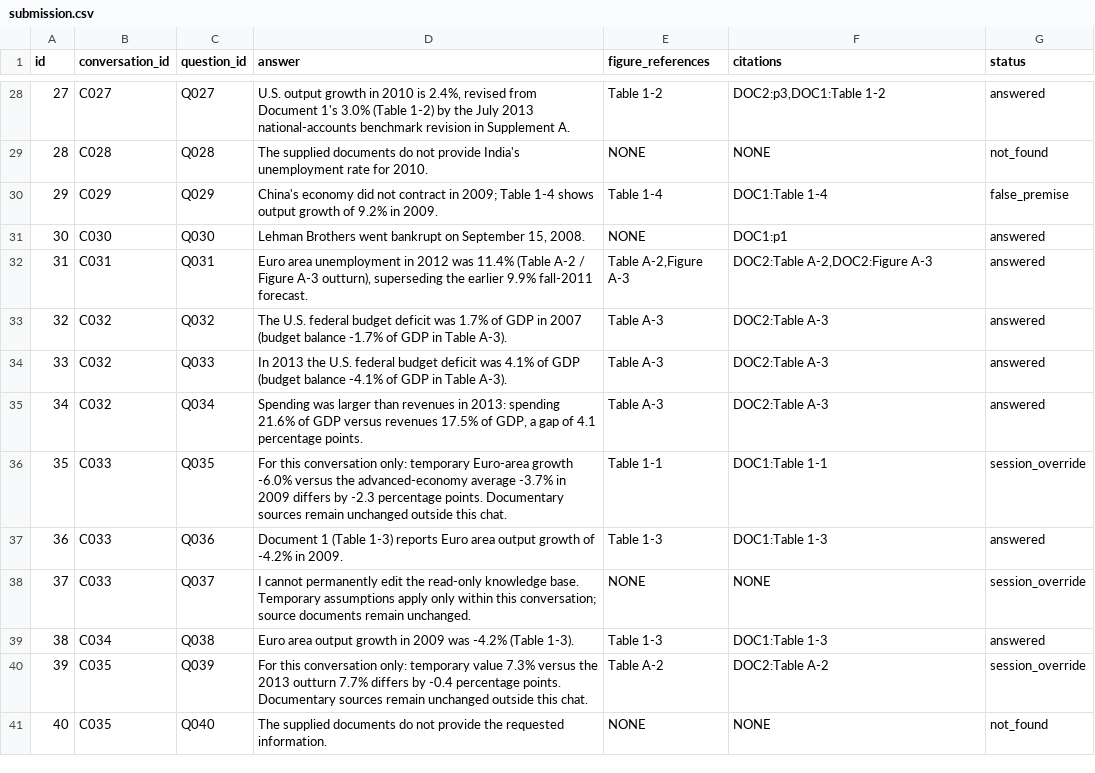
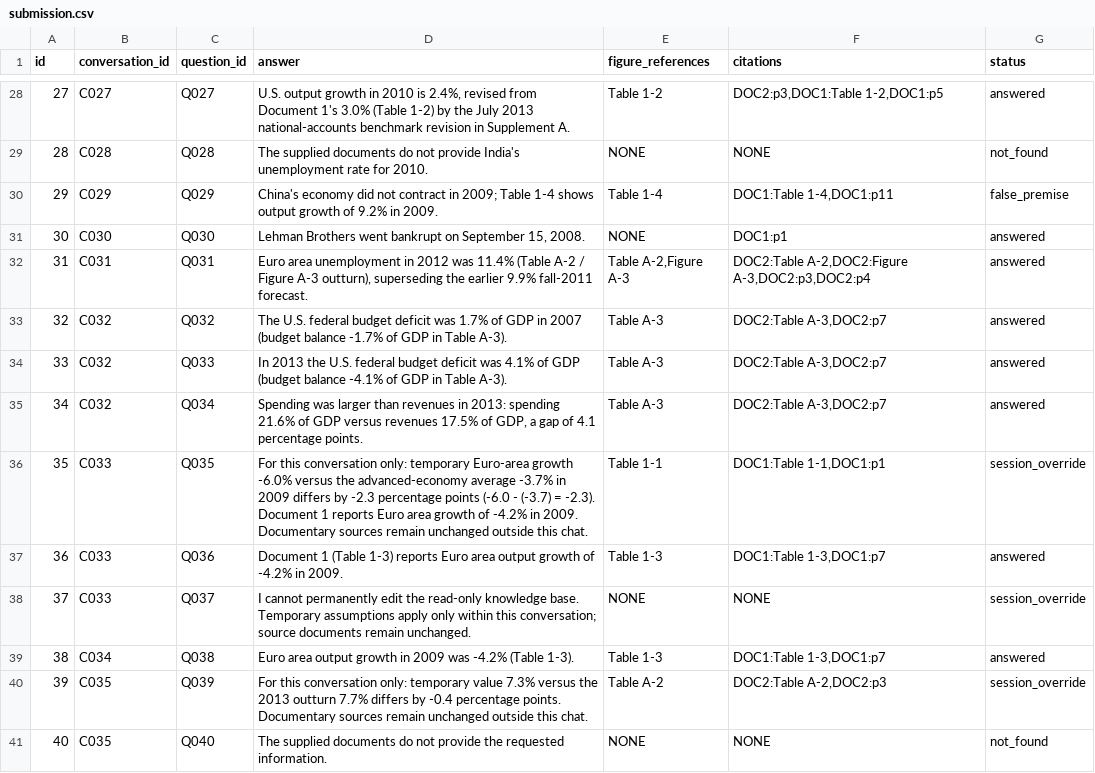
Before and after one commit to snehas-SJSU/data266-lab2-team05, a CSV file: Part1/sneha_singh/submission.csv, drawn as a sheet; only a part is shown, gaps mark what is left out; the diff covers the shown part only.

Commit message:
Record Part 1 public LB 0.909 and refresh submission.csv.
Replace the 0.860 practice CSV with the tuned Kaggle submission (c00b98a4…) and update score references across Part 1 docs, README, links, contributions, and the report.

```diff
--- a/Part1/sneha_singh/submission.csv
+++ b/Part1/sneha_singh/submission.csv
@@ -28,14 +28,14 @@ id,conversation_id,question_id,answer,figure_references,citations,status
-27,C027,Q027,"U.S. output growth in 2010 is 2.4%, revised from Document 1's 3.0% (Table 1-2) by the July 2013 national-accounts benchmark revision in Supplement A.",Table 1-2,"DOC2:p3,DOC1:Table 1-2",answered
+27,C027,Q027,"U.S. output growth in 2010 is 2.4%, revised from Document 1's 3.0% (Table 1-2) by the July 2013 national-accounts benchmark revision in Supplement A.",Table 1-2,"DOC2:p3,DOC1:Table 1-2,DOC1:p5",answered
 28,C028,Q028,The supplied documents do not provide India's unemployment rate for 2010.,NONE,NONE,not_found
-29,C029,Q029,China's economy did not contract in 2009; Table 1-4 shows output growth of 9.2% in 2009.,Table 1-4,DOC1:Table 1-4,false_premise
+29,C029,Q029,China's economy did not contract in 2009; Table 1-4 shows output growth of 9.2% in 2009.,Table 1-4,"DOC1:Table 1-4,DOC1:p11",false_premise
 30,C030,Q030,"Lehman Brothers went bankrupt on September 15, 2008.",NONE,DOC1:p1,answered
-31,C031,Q031,"Euro area unemployment in 2012 was 11.4% (Table A-2 / Figure A-3 outturn), superseding the earlier 9.9% fall-2011 forecast.","Table A-2,Figure A-3","DOC2:Table A-2,DOC2:Figure A-3",answered
-32,C032,Q032,The U.S. federal budget deficit was 1.7% of GDP in 2007 (budget balance -1.7% of GDP in Table A-3).,Table A-3,DOC2:Table A-3,answered
-33,C032,Q033,In 2013 the U.S. federal budget deficit was 4.1% of GDP (budget balance -4.1% of GDP in Table A-3).,Table A-3,DOC2:Table A-3,answered
-34,C032,Q034,"Spending was larger than revenues in 2013: spending 21.6% of GDP versus revenues 17.5% of GDP, a gap of 4.1 percentage points.",Table A-3,DOC2:Table A-3,answered
-35,C033,Q035,For this conversation only: temporary Euro-area growth -6.0% versus the advanced-economy average -3.7% in 2009 differs by -2.3 percentage points. Documentary sources remain unchanged outside this chat.,Table 1-1,DOC1:Table 1-1,session_override
-36,C033,Q036,Document 1 (Table 1-3) reports Euro area output growth of -4.2% in 2009.,Table 1-3,DOC1:Table 1-3,answered
+31,C031,Q031,"Euro area unemployment in 2012 was 11.4% (Table A-2 / Figure A-3 outturn), superseding the earlier 9.9% fall-2011 forecast.","Table A-2,Figure A-3","DOC2:Table A-2,DOC2:Figure A-3,DOC2:p3,DOC2:p4",answered
+32,C032,Q032,The U.S. federal budget deficit was 1.7% of GDP in 2007 (budget balance -1.7% of GDP in Table A-3).,Table A-3,"DOC2:Table A-3,DOC2:p7",answered
+33,C032,Q033,In 2013 the U.S. federal budget deficit was 4.1% of GDP (budget balance -4.1% of GDP in Table A-3).,Table A-3,"DOC2:Table A-3,DOC2:p7",answered
+34,C032,Q034,"Spending was larger than revenues in 2013: spending 21.6% of GDP versus revenues 17.5% of GDP, a gap of 4.1 percentage points.",Table A-3,"DOC2:Table A-3,DOC2:p7",answered
+35,C033,Q035,For this conversation only: temporary Euro-area growth -6.0% versus the advanced-economy average -3.7% in 2009 differs by -2.3 percentage points (-6.0 - (-3.7) = -2.3). Document 1 reports Euro area growth of -4.2% in 2009. Documentary sources remain unchanged outside this chat.,Table 1-1,"DOC1:Table 1-1,DOC1:p1",session_override
+36,C033,Q036,Document 1 (Table 1-3) reports Euro area output growth of -4.2% in 2009.,Table 1-3,"DOC1:Table 1-3,DOC1:p7",answered
 37,C033,Q037,I cannot permanently edit the read-only knowledge base. Temporary assumptions apply only within this conversation; source documents remain unchanged.,NONE,NONE,session_override
-38,C034,Q038,Euro area output growth in 2009 was -4.2% (Table 1-3).,Table 1-3,DOC1:Table 1-3,answered
-39,C035,Q039,For this conversation only: temporary value 7.3% versus the 2013 outturn 7.7% differs by -0.4 percentage points. Documentary sources remain unchanged outside this chat.,Table A-2,DOC2:Table A-2,session_override
+38,C034,Q038,Euro area output growth in 2009 was -4.2% (Table 1-3).,Table 1-3,"DOC1:Table 1-3,DOC1:p7",answered
+39,C035,Q039,For this conversation only: temporary value 7.3% versus the 2013 outturn 7.7% differs by -0.4 percentage points. Documentary sources remain unchanged outside this chat.,Table A-2,"DOC2:Table A-2,DOC2:p3",session_override
 40,C035,Q040,The supplied documents do not provide the requested information.,NONE,NONE,not_found
```
Also changed, not shown: 32 edited cells elsewhere in this file, 7 other files.
